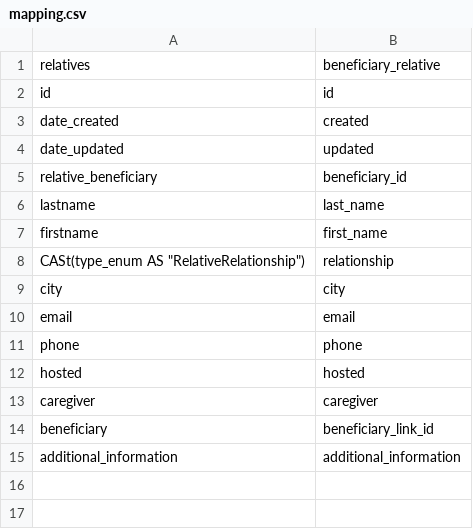
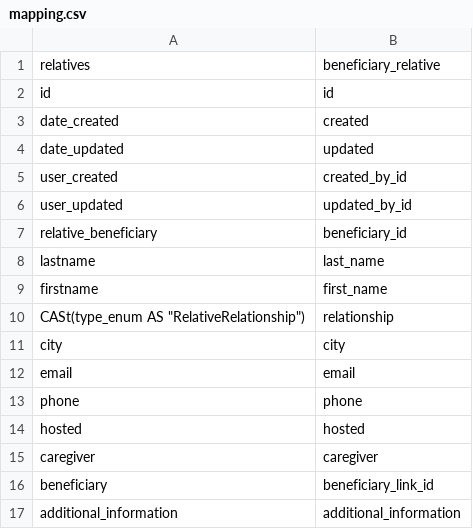
Before and after one commit to inclusion-numerique/mon-suivi-social-migration, a CSV file: sql/14_beneficiary_relative/mapping.csv, drawn as a sheet; the diff names each change by its address in the sheet, - before the commit and + after, or states it on an @@ line.

Commit message:
[wip] feat: add createby and updatedby on mutable models

```diff
--- a/sql/14_beneficiary_relative/mapping.csv
+++ b/sql/14_beneficiary_relative/mapping.csv
+row 5: user_created | created_by_id
+row 6: user_updated | updated_by_id
```
Also changed, not shown: sql/01_structure/mapping.csv, sql/03_beneficiary/mapping.csv, 1 other file.
